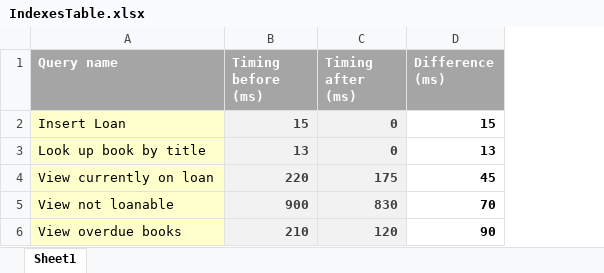
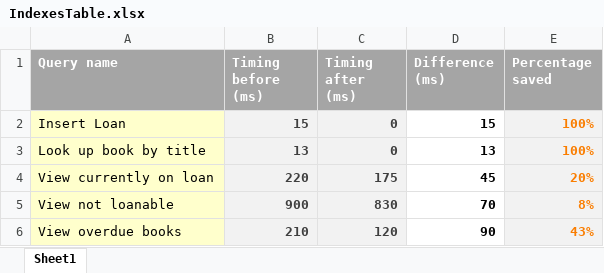
Before and after one commit to AndreasRichardsen/gtl_project, an Excel workbook: database/IndexesTable.xlsx, sheet Sheet1, drawn as a sheet; values as stored, in another font and other column widths than the file's, no borders; the diff names each change by its address in the sheet, - before the commit and + after, or states it on an @@ line.

Commit message:
added some database documents

```diff
--- a/database/IndexesTable.xlsx (sheet Sheet1)
+++ b/database/IndexesTable.xlsx (sheet Sheet1)
+column E (Percentage saved), rows 2-6: 100% | 100% | 20% | 8% | 43%
```
Also changed, not shown: 3 other files.
